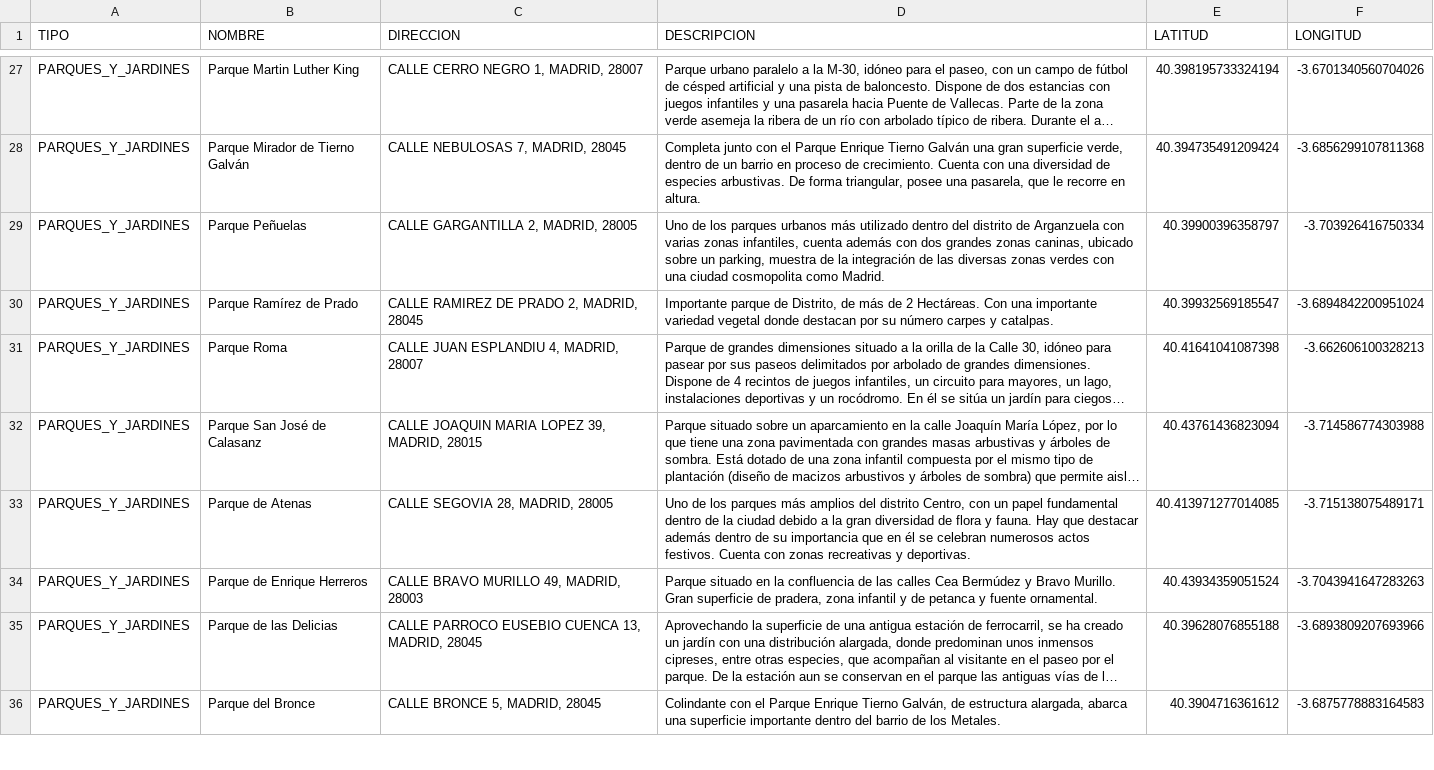
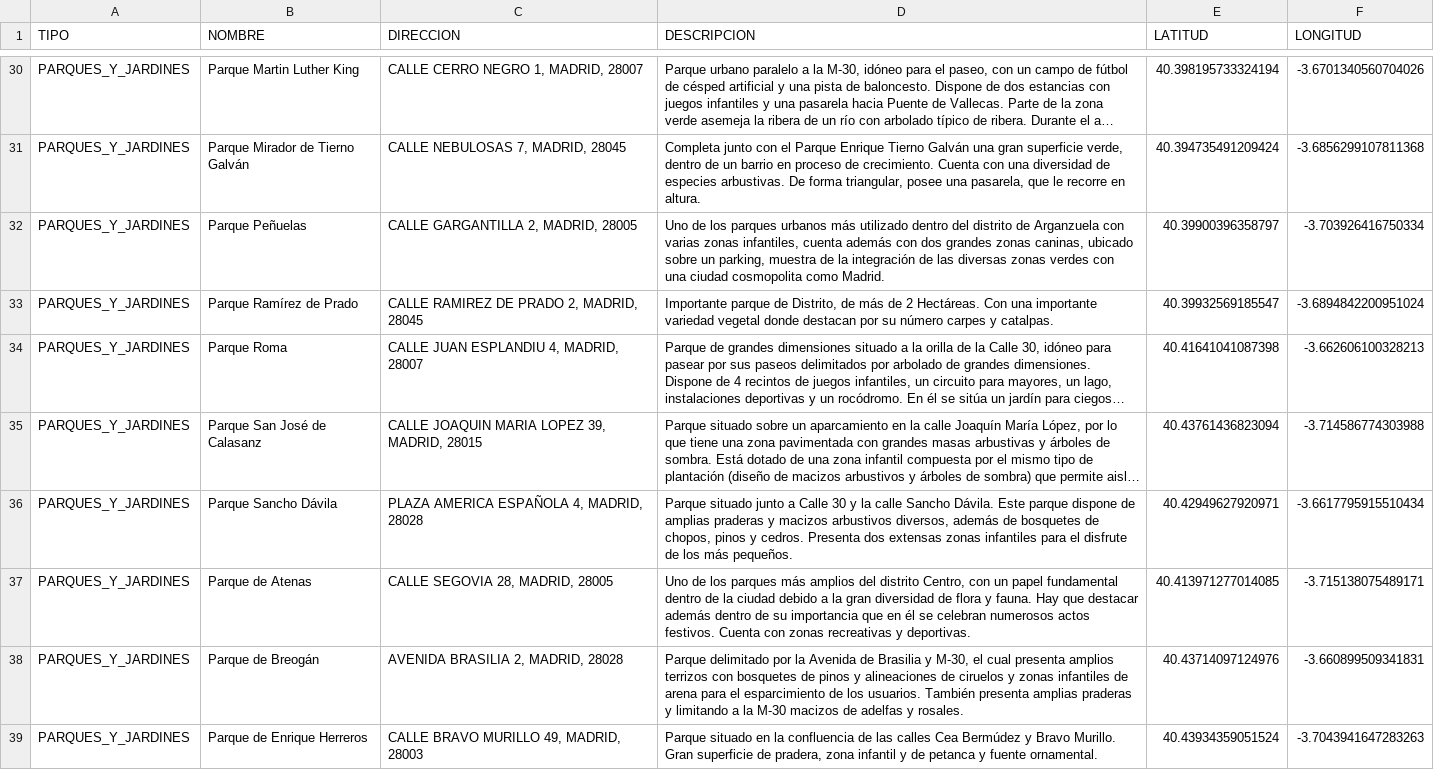
Before and after one commit to dfvinxu/desafio_data, a CSV file: data/madrid/Parques y jardines/parques_y_jardines_nuevo_reduced.csv, drawn as a sheet; only a part is shown, gaps mark what is left out; the shorter side is filled out with more unchanged rows; long unchanged cells end in …; the diff covers the shown part only; the diff names each change by its address in the sheet, - before the commit and + after, or states it on an @@ line.

```diff
--- a/data/madrid/Parques y jardines/parques_y_jardines_nuevo_reduced.csv
+++ b/data/madrid/Parques y jardines/parques_y_jardines_nuevo_reduced.csv
+row 36: PARQUES_Y_JARDINES | Parque Sancho Dávila | PLAZA AMERICA ESPAÑOLA 4, MADRID, 28028 | Parque situado junto a Calle 30 y la calle Sancho Dávila. Este parque dispone de amplias praderas y macizos arbustivos diversos, además de bosquetes de chopos, pinos y cedros. Presenta dos extensas zonas infantiles para el disfrute de los más pequeños. | 40.42949627920971 | -3.6617795915510434
+row 38: PARQUES_Y_JARDINES | Parque de Breogán | AVENIDA BRASILIA 2, MADRID, 28028 | Parque delimitado por la Avenida de Brasilia y M-30, el cual presenta amplios terrizos con bosquetes de pinos y alineaciones de ciruelos y zonas infantiles de arena para el esparcimiento de los usuarios. También presenta amplias praderas y limitando a la M-30 macizos de adelfas y rosales. | 40.43714097124976 | -3.660899509341831
```
Also changed, not shown: 5 added rows elsewhere in this file, data/madrid/Piscinas/piscinas_madrid_nuevo_reduced.csv, data/madrid/oficinas_turismo/tourist_office_nuevo_reduced.csv, 3 other files.
